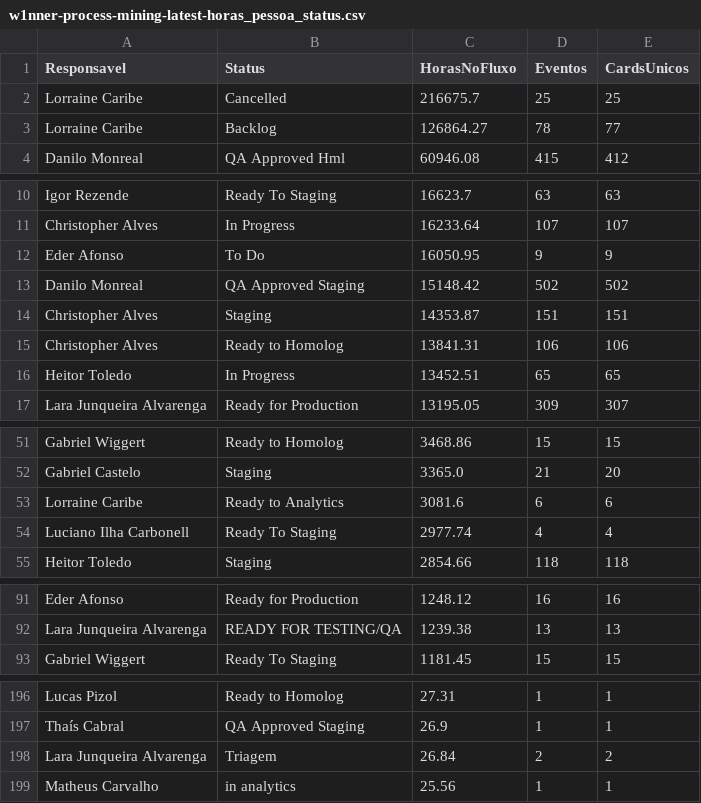
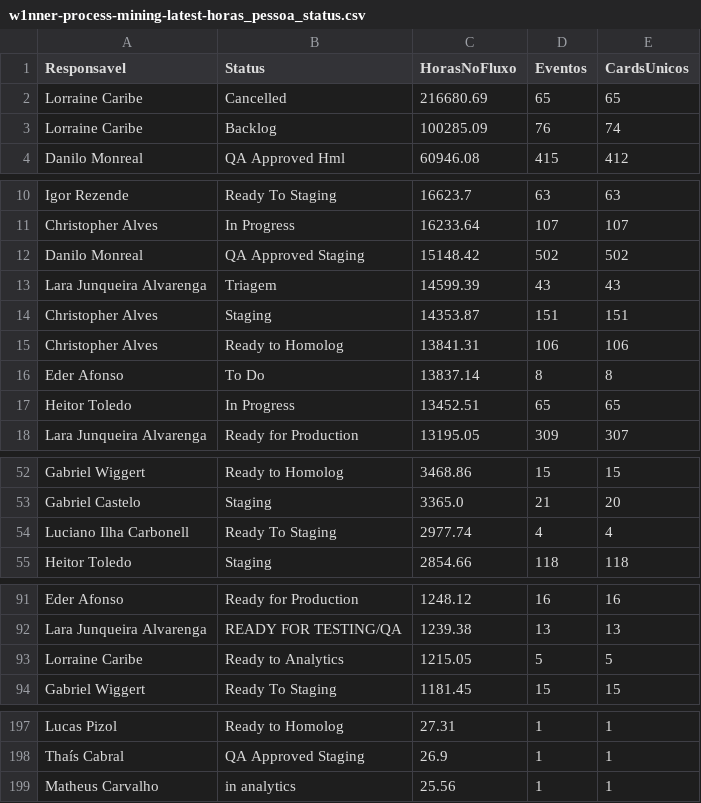
Before and after one commit to rodrigooliveira-pmo/flow-pmo, a CSV file: artifacts/process_mining/w1nner-process-mining-latest-horas_pessoa_status.csv, drawn as a sheet; only a part is shown, gaps mark what is left out; the diff covers the shown part only.

```diff
--- a/artifacts/process_mining/w1nner-process-mining-latest-horas_pessoa_status.csv
+++ b/artifacts/process_mining/w1nner-process-mining-latest-horas_pessoa_status.csv
@@ -1,4 +1,4 @@
 Responsavel,Status,HorasNoFluxo,Eventos,CardsUnicos
-Lorraine Caribe,Cancelled,216675.7,25,25
-Lorraine Caribe,Backlog,126864.27,78,77
+Lorraine Caribe,Cancelled,216680.69,65,65
+Lorraine Caribe,Backlog,100285.09,76,74
 Danilo Monreal,QA Approved Hml,60946.08,415,412
@@ -11,6 +11,7 @@ Igor Rezende,Ready To Staging,16623.7,63,63
 Christopher Alves,In Progress,16233.64,107,107
-Eder Afonso,To Do,16050.95,9,9
 Danilo Monreal,QA Approved Staging,15148.42,502,502
+Lara Junqueira Alvarenga,Triagem,14599.39,43,43
 Christopher Alves,Staging,14353.87,151,151
 Christopher Alves,Ready to Homolog,13841.31,106,106
+Eder Afonso,To Do,13837.14,8,8
 Heitor Toledo,In Progress,13452.51,65,65
@@ -52,3 +53,2 @@ Gabriel Wiggert,Ready to Homolog,3468.86,15,15
 Gabriel Castelo,Staging,3365.0,21,20
-Lorraine Caribe,Ready to Analytics,3081.6,6,6
 Luciano Ilha Carbonell,Ready To Staging,2977.74,4,4
@@ -92,2 +92,3 @@ Eder Afonso,Ready for Production,1248.12,16,16
 Lara Junqueira Alvarenga,READY FOR TESTING/QA,1239.38,13,13
+Lorraine Caribe,Ready to Analytics,1215.05,5,5
 Gabriel Wiggert,Ready To Staging,1181.45,15,15
@@ -197,3 +198,2 @@ Lucas Pizol,Ready to Homolog,27.31,1,1
 Thaís Cabral,QA Approved Staging,26.9,1,1
-Lara Junqueira Alvarenga,Triagem,26.84,2,2
 Matheus Carvalho,in analytics,25.56,1,1
```
Also changed, not shown: 36 moved rows elsewhere in this file, artifacts/process_mining/w1nner-process-mining-latest-conformidade_casos.csv, artifacts/process_mining/w1nner-process-mining-latest-pm4py_dfg_edges.csv, 21 other files.
